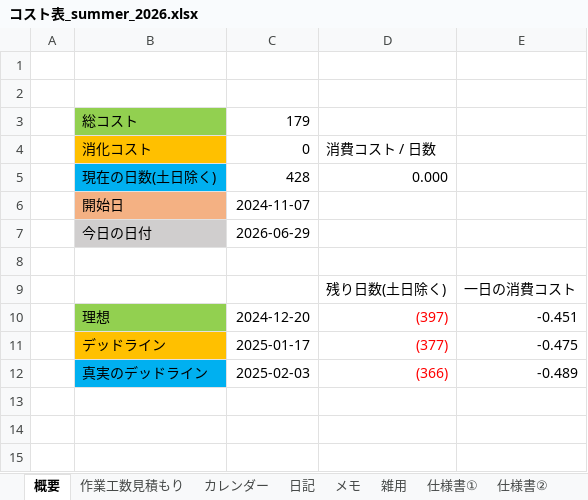
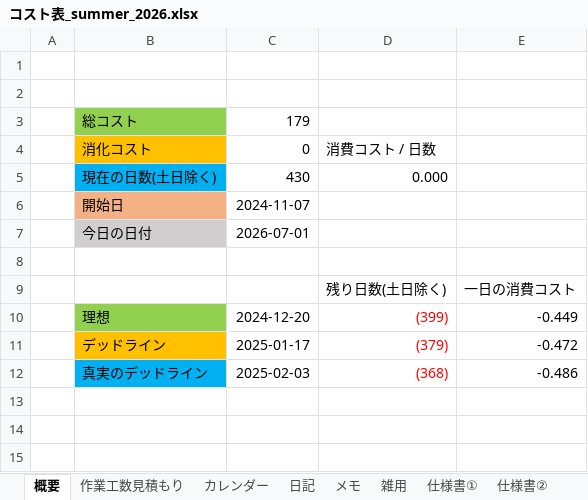
Before and after one commit to hir4rin/2026_summer, an Excel workbook: 進捗/コスト表_summer_2026.xlsx, sheet 概要, drawn as a sheet; only a part is shown; values as stored, in another font and other column widths than the file's, no borders; the diff names each change by its address in the sheet, - before the commit and + after, or states it on an @@ line.

Commit message:
up

```diff
--- a/進捗/コスト表_summer_2026.xlsx (sheet 概要)
+++ b/進捗/コスト表_summer_2026.xlsx (sheet 概要)
-C5: 428
+C5: 430
-C7: 2026-06-29
+C7: 2026-07-01
-D10: (397)
+D10: (399)
-E10: -0.451
+E10: -0.449
-D11: (377)
+D11: (379)
-E11: -0.475
+E11: -0.472
-D12: (366)
+D12: (368)
-E12: -0.489
+E12: -0.486
```
Also changed, not shown: sheet 作業工数見積もり.
